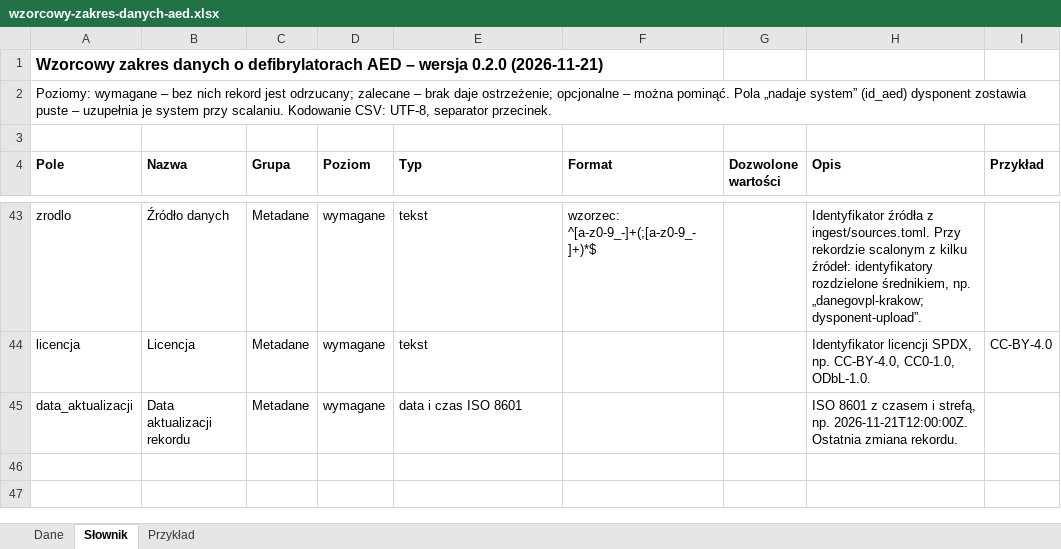
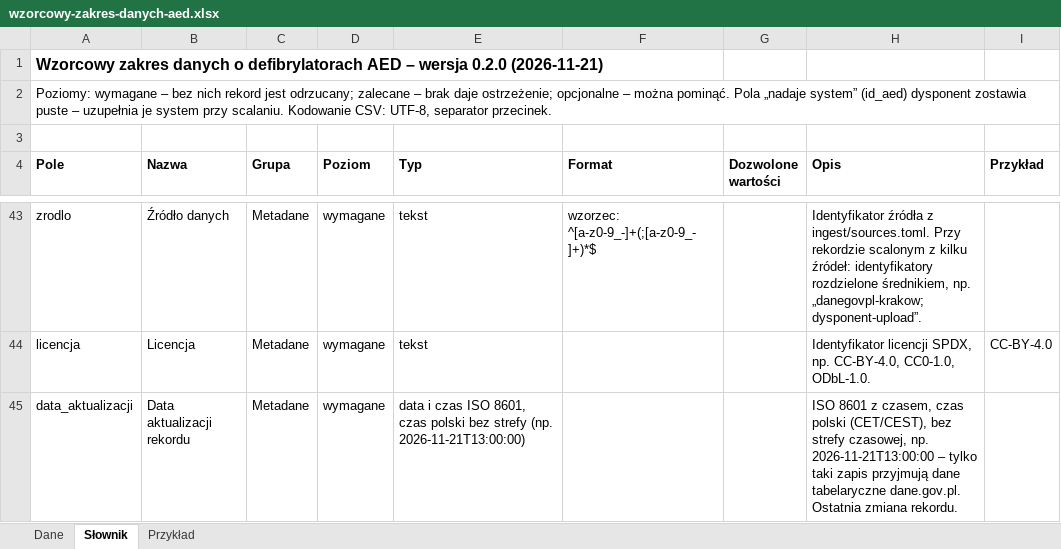
Before and after one commit to tymsonS/AED, an Excel workbook: schema/wzorcowy-zakres-danych-aed.xlsx, sheet Słownik, drawn as a sheet; only a part is shown, gaps mark what is left out; values as stored, in another font and other column widths than the file's, no borders; the diff names each change by its address in the sheet, - before the commit and + after, or states it on an @@ line.

```diff
--- a/schema/wzorcowy-zakres-danych-aed.xlsx (sheet Słownik)
+++ b/schema/wzorcowy-zakres-danych-aed.xlsx (sheet Słownik)
-E45 (Typ): data i czas ISO 8601
+E45 (Typ): data i czas ISO 8601, czas polski bez strefy (np. 2026-11-21T13:00:00)
-H45 (Opis): …8601 z czasem i strefą, np. 2026-11-21T12:00:00Z. Ostatnia zmiana…
+H45 (Opis): …8601 z czasem, czas polski (CET/CEST), bez strefy czasowej, np. 2026-11-21T13:00:00 – tylko taki zapis przyjmują dane tabelaryczne dane.gov.pl. Ostatnia zmiana…
```
Also changed, not shown: sheet Przykład, 5 other files.
